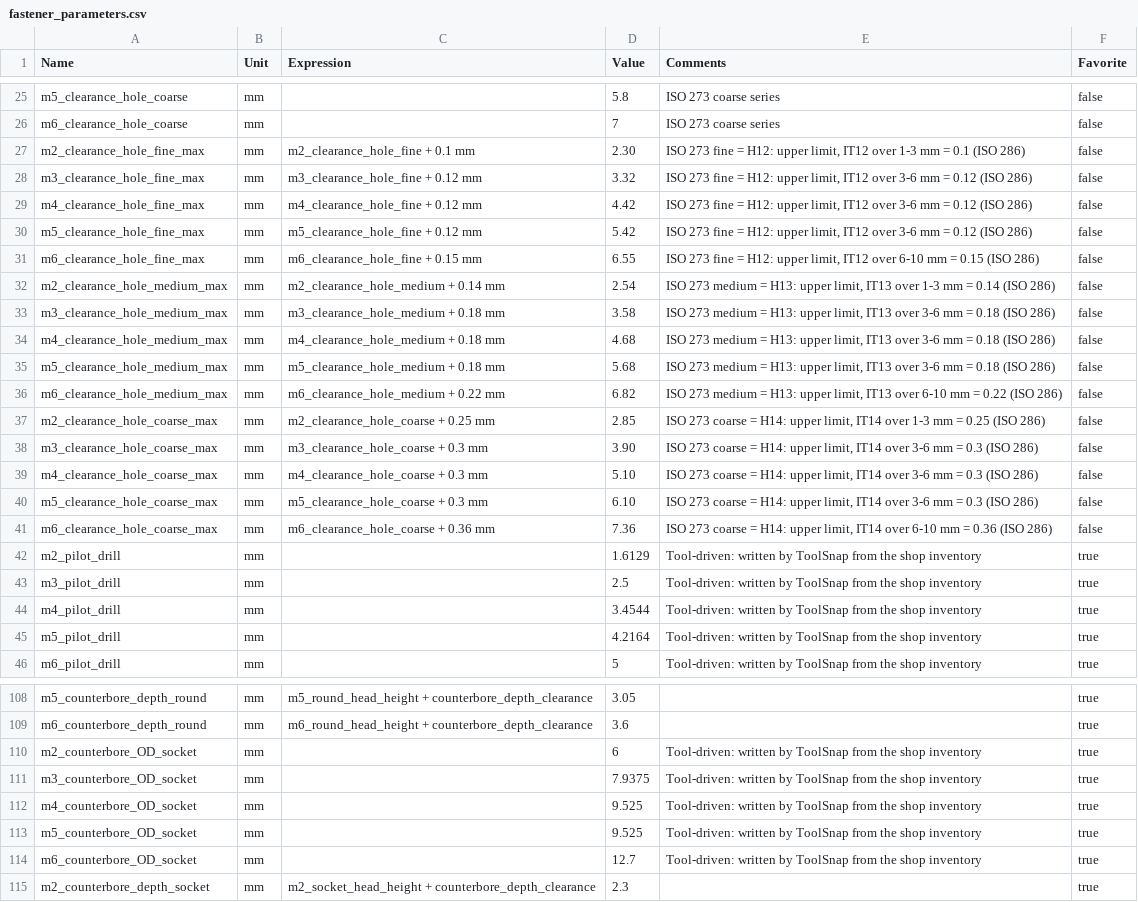
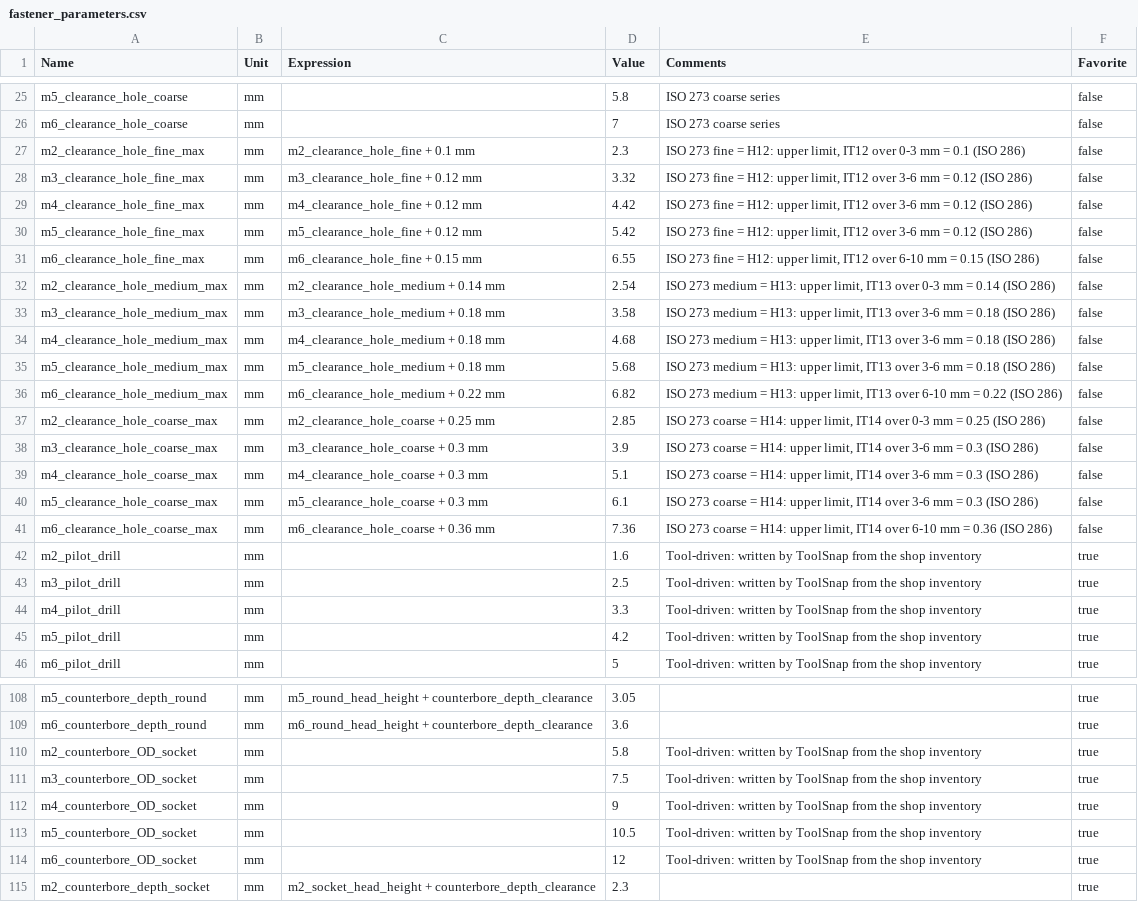
Before and after one commit to ntreiman/Misc-Vibe-Coding-Projects, a CSV file: Tool Snap/ToolSnap/data/fastener_parameters.csv, drawn as a sheet; only a part is shown, gaps mark what is left out; the diff covers the shown part only.

```diff
--- a/Tool Snap/ToolSnap/data/fastener_parameters.csv
+++ b/Tool Snap/ToolSnap/data/fastener_parameters.csv
@@ -26,3 +26,3 @@ m5_clearance_hole_coarse,mm,,5.8,ISO 273 coarse series,false
 m6_clearance_hole_coarse,mm,,7,ISO 273 coarse series,false
-m2_clearance_hole_fine_max,mm,m2_clearance_hole_fine + 0.1 mm,2.30,"ISO 273 fine = H12: upper limit, IT12 over 1-3 mm = 0.1 (ISO 286)",false
+m2_clearance_hole_fine_max,mm,m2_clearance_hole_fine + 0.1 mm,2.3,"ISO 273 fine = H12: upper limit, IT12 over 0-3 mm = 0.1 (ISO 286)",false
 m3_clearance_hole_fine_max,mm,m3_clearance_hole_fine + 0.12 mm,3.32,"ISO 273 fine = H12: upper limit, IT12 over 3-6 mm = 0.12 (ISO 286)",false
@@ -31,3 +31,3 @@ m5_clearance_hole_fine_max,mm,m5_clearance_hole_fine + 0.12 mm,5.42,"ISO 273 fin
 m6_clearance_hole_fine_max,mm,m6_clearance_hole_fine + 0.15 mm,6.55,"ISO 273 fine = H12: upper limit, IT12 over 6-10 mm = 0.15 (ISO 286)",false
-m2_clearance_hole_medium_max,mm,m2_clearance_hole_medium + 0.14 mm,2.54,"ISO 273 medium = H13: upper limit, IT13 over 1-3 mm = 0.14 (ISO 286)",false
+m2_clearance_hole_medium_max,mm,m2_clearance_hole_medium + 0.14 mm,2.54,"ISO 273 medium = H13: upper limit, IT13 over 0-3 mm = 0.14 (ISO 286)",false
 m3_clearance_hole_medium_max,mm,m3_clearance_hole_medium + 0.18 mm,3.58,"ISO 273 medium = H13: upper limit, IT13 over 3-6 mm = 0.18 (ISO 286)",false
@@ -36,11 +36,11 @@ m5_clearance_hole_medium_max,mm,m5_clearance_hole_medium + 0.18 mm,5.68,"ISO 273
 m6_clearance_hole_medium_max,mm,m6_clearance_hole_medium + 0.22 mm,6.82,"ISO 273 medium = H13: upper limit, IT13 over 6-10 mm = 0.22 (ISO 286)",false
-m2_clearance_hole_coarse_max,mm,m2_clearance_hole_coarse + 0.25 mm,2.85,"ISO 273 coarse = H14: upper limit, IT14 over 1-3 mm = 0.25 (ISO 286)",false
-m3_clearance_hole_coarse_max,mm,m3_clearance_hole_coarse + 0.3 mm,3.90,"ISO 273 coarse = H14: upper limit, IT14 over 3-6 mm = 0.3 (ISO 286)",false
-m4_clearance_hole_coarse_max,mm,m4_clearance_hole_coarse + 0.3 mm,5.10,"ISO 273 coarse = H14: upper limit, IT14 over 3-6 mm = 0.3 (ISO 286)",false
-m5_clearance_hole_coarse_max,mm,m5_clearance_hole_coarse + 0.3 mm,6.10,"ISO 273 coarse = H14: upper limit, IT14 over 3-6 mm = 0.3 (ISO 286)",false
+m2_clearance_hole_coarse_max,mm,m2_clearance_hole_coarse + 0.25 mm,2.85,"ISO 273 coarse = H14: upper limit, IT14 over 0-3 mm = 0.25 (ISO 286)",false
+m3_clearance_hole_coarse_max,mm,m3_clearance_hole_coarse + 0.3 mm,3.9,"ISO 273 coarse = H14: upper limit, IT14 over 3-6 mm = 0.3 (ISO 286)",false
+m4_clearance_hole_coarse_max,mm,m4_clearance_hole_coarse + 0.3 mm,5.1,"ISO 273 coarse = H14: upper limit, IT14 over 3-6 mm = 0.3 (ISO 286)",false
+m5_clearance_hole_coarse_max,mm,m5_clearance_hole_coarse + 0.3 mm,6.1,"ISO 273 coarse = H14: upper limit, IT14 over 3-6 mm = 0.3 (ISO 286)",false
 m6_clearance_hole_coarse_max,mm,m6_clearance_hole_coarse + 0.36 mm,7.36,"ISO 273 coarse = H14: upper limit, IT14 over 6-10 mm = 0.36 (ISO 286)",false
-m2_pilot_drill,mm,,1.6129,Tool-driven: written by ToolSnap from the shop inventory,true
+m2_pilot_drill,mm,,1.6,Tool-driven: written by ToolSnap from the shop inventory,true
 m3_pilot_drill,mm,,2.5,Tool-driven: written by ToolSnap from the shop inventory,true
-m4_pilot_drill,mm,,3.4544,Tool-driven: written by ToolSnap from the shop inventory,true
-m5_pilot_drill,mm,,4.2164,Tool-driven: written by ToolSnap from the shop inventory,true
+m4_pilot_drill,mm,,3.3,Tool-driven: written by ToolSnap from the shop inventory,true
+m5_pilot_drill,mm,,4.2,Tool-driven: written by ToolSnap from the shop inventory,true
 m6_pilot_drill,mm,,5,Tool-driven: written by ToolSnap from the shop inventory,true
@@ -109,7 +109,7 @@ m5_counterbore_depth_round,mm,m5_round_head_height + counterbore_depth_clearance
 m6_counterbore_depth_round,mm,m6_round_head_height + counterbore_depth_clearance,3.6,,true
-m2_counterbore_OD_socket,mm,,6,Tool-driven: written by ToolSnap from the shop inventory,true
-m3_counterbore_OD_socket,mm,,7.9375,Tool-driven: written by ToolSnap from the shop inventory,true
-m4_counterbore_OD_socket,mm,,9.525,Tool-driven: written by ToolSnap from the shop inventory,true
-m5_counterbore_OD_socket,mm,,9.525,Tool-driven: written by ToolSnap from the shop inventory,true
-m6_counterbore_OD_socket,mm,,12.7,Tool-driven: written by ToolSnap from the shop inventory,true
+m2_counterbore_OD_socket,mm,,5.8,Tool-driven: written by ToolSnap from the shop inventory,true
+m3_counterbore_OD_socket,mm,,7.5,Tool-driven: written by ToolSnap from the shop inventory,true
+m4_counterbore_OD_socket,mm,,9,Tool-driven: written by ToolSnap from the shop inventory,true
+m5_counterbore_OD_socket,mm,,10.5,Tool-driven: written by ToolSnap from the shop inventory,true
+m6_counterbore_OD_socket,mm,,12,Tool-driven: written by ToolSnap from the shop inventory,true
 m2_counterbore_depth_socket,mm,m2_socket_head_height + counterbore_depth_clearance,2.3,,true
```
Also changed, not shown: 55 edited cells elsewhere in this file, 11 other files.
